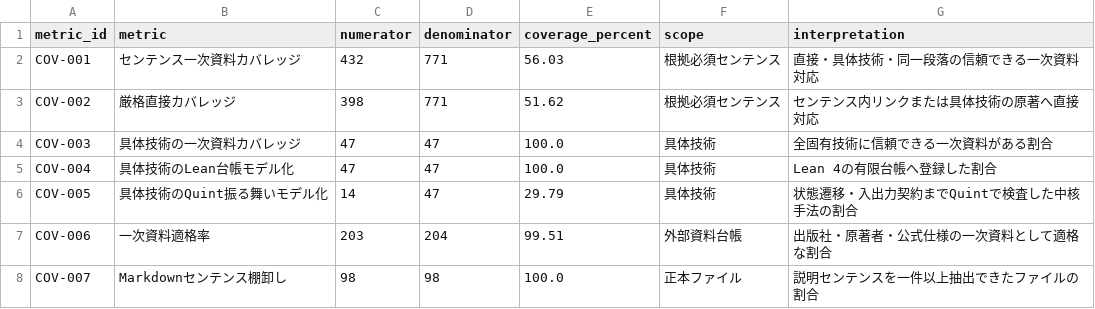
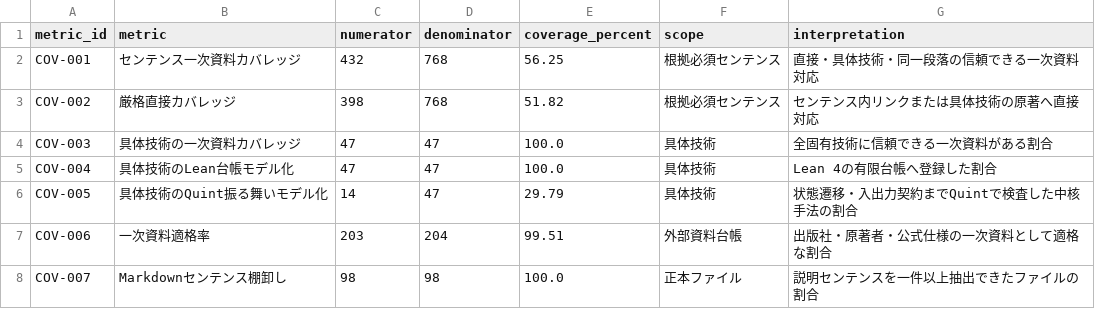
Before and after one commit to tsuji-tomonori/rag-guide, a CSV file: formal/review-data/coverage_summary.csv, drawn as a sheet.

```diff
--- a/formal/review-data/coverage_summary.csv
+++ b/formal/review-data/coverage_summary.csv
@@ -1,4 +1,4 @@
 metric_id,metric,numerator,denominator,coverage_percent,scope,interpretation
-COV-001,センテンス一次資料カバレッジ,432,771,56.03,根拠必須センテンス,直接・具体技術・同一段落の信頼できる一次資料対応
-COV-002,厳格直接カバレッジ,398,771,51.62,根拠必須センテンス,センテンス内リンクまたは具体技術の原著へ直接対応
+COV-001,センテンス一次資料カバレッジ,432,768,56.25,根拠必須センテンス,直接・具体技術・同一段落の信頼できる一次資料対応
+COV-002,厳格直接カバレッジ,398,768,51.82,根拠必須センテンス,センテンス内リンクまたは具体技術の原著へ直接対応
 COV-003,具体技術の一次資料カバレッジ,47,47,100.0,具体技術,全固有技術に信頼できる一次資料がある割合
```
Also changed, not shown: formal/review-data/concrete_technologies.csv, formal/review-data/semantic_assurance_summary.csv, 21 other files.
